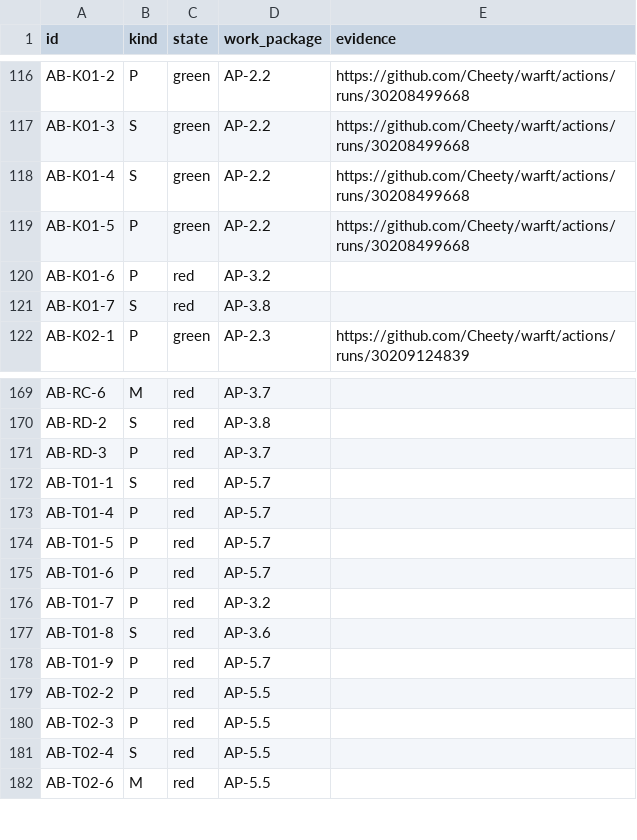
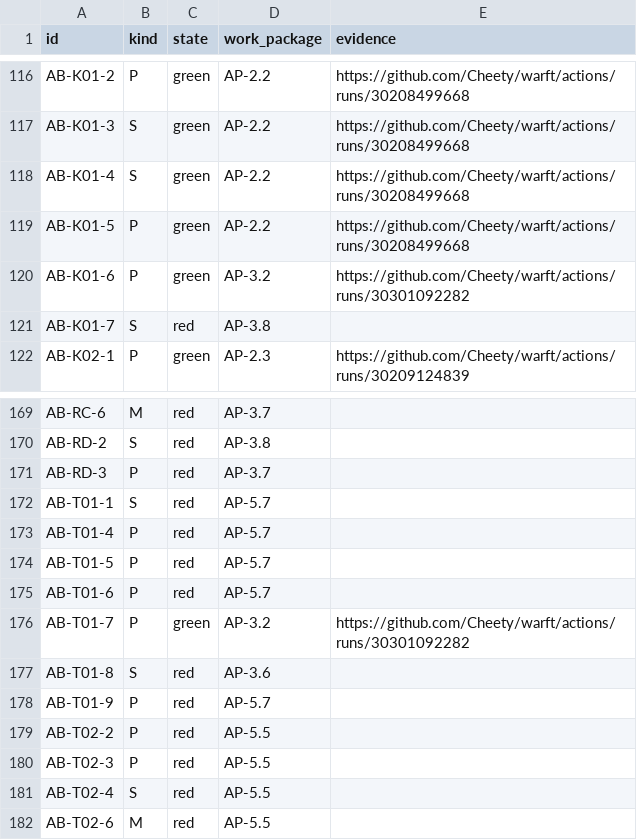
Before and after one commit to Cheety/warft, a TSV file: acceptance/registry.tsv, drawn as a sheet; only a part is shown, gaps mark what is left out.

Commit message:
AP-3.2 green: one message, one job, and an attachment that cannot be run
Two rows, evidenced by a run rather than by an explanation. The probe spins a Postgres 16, loads
contract/schema.sql through the control plane itself, and submits the same message twice with a
real device certificate: one envelope, one spec, one order, and the second delivery answered with
the first delivery's job. AB-T01-7.

The attachment half refuses six ways and accepts once — an ELF wearing text/plain, a container
format, a claim the bytes contradict, five megabytes against OP-5's four, a ninth attachment, and
then a build log that passes and is filed read-only under its content hash. The database refuses
to record it as executable even when asked directly. AB-K01-6.

47 of 212 green.

```diff
--- a/acceptance/registry.tsv
+++ b/acceptance/registry.tsv
@@ -119,3 +119,3 @@ AB-K01-4	S	green	AP-2.2	https://github.com/Cheety/warft/actions/runs/30208499668
 AB-K01-5	P	green	AP-2.2	https://github.com/Cheety/warft/actions/runs/30208499668
-AB-K01-6	P	red	AP-3.2	
+AB-K01-6	P	green	AP-3.2	https://github.com/Cheety/warft/actions/runs/30301092282
 AB-K01-7	S	red	AP-3.8	
@@ -175,3 +175,3 @@ AB-T01-5	P	red	AP-5.7
 AB-T01-6	P	red	AP-5.7	
-AB-T01-7	P	red	AP-3.2	
+AB-T01-7	P	green	AP-3.2	https://github.com/Cheety/warft/actions/runs/30301092282
 AB-T01-8	S	red	AP-3.6	
```
